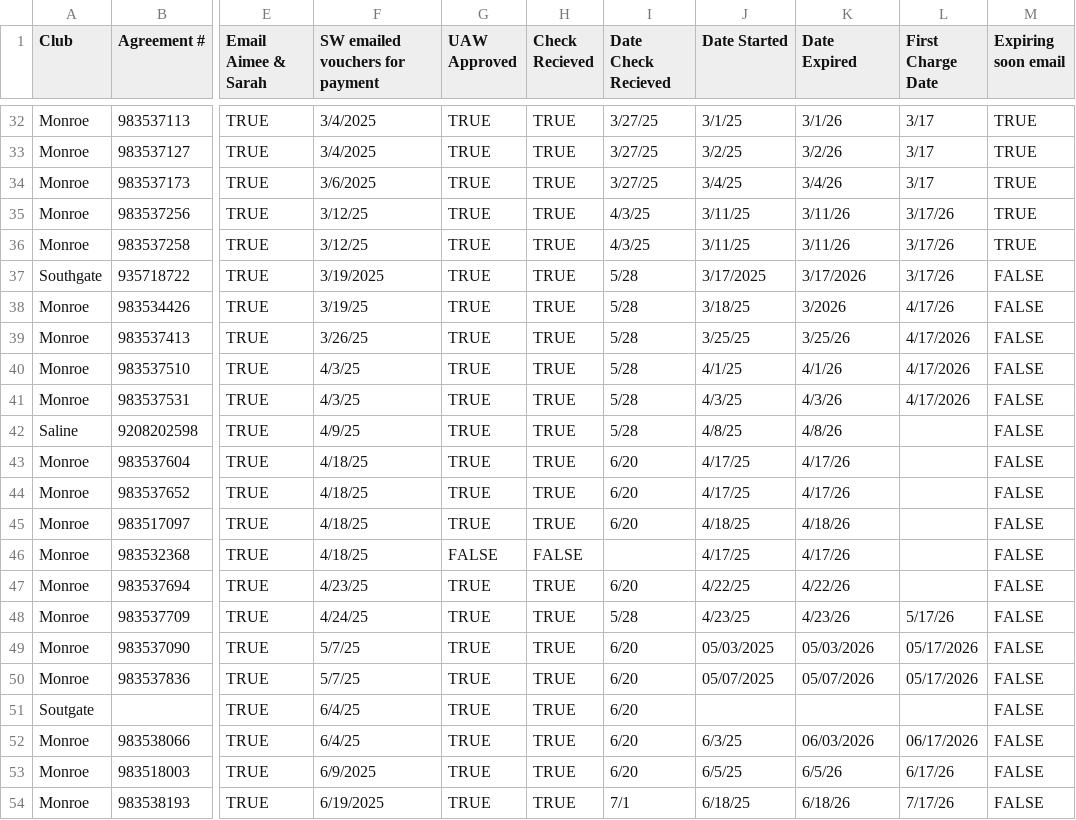
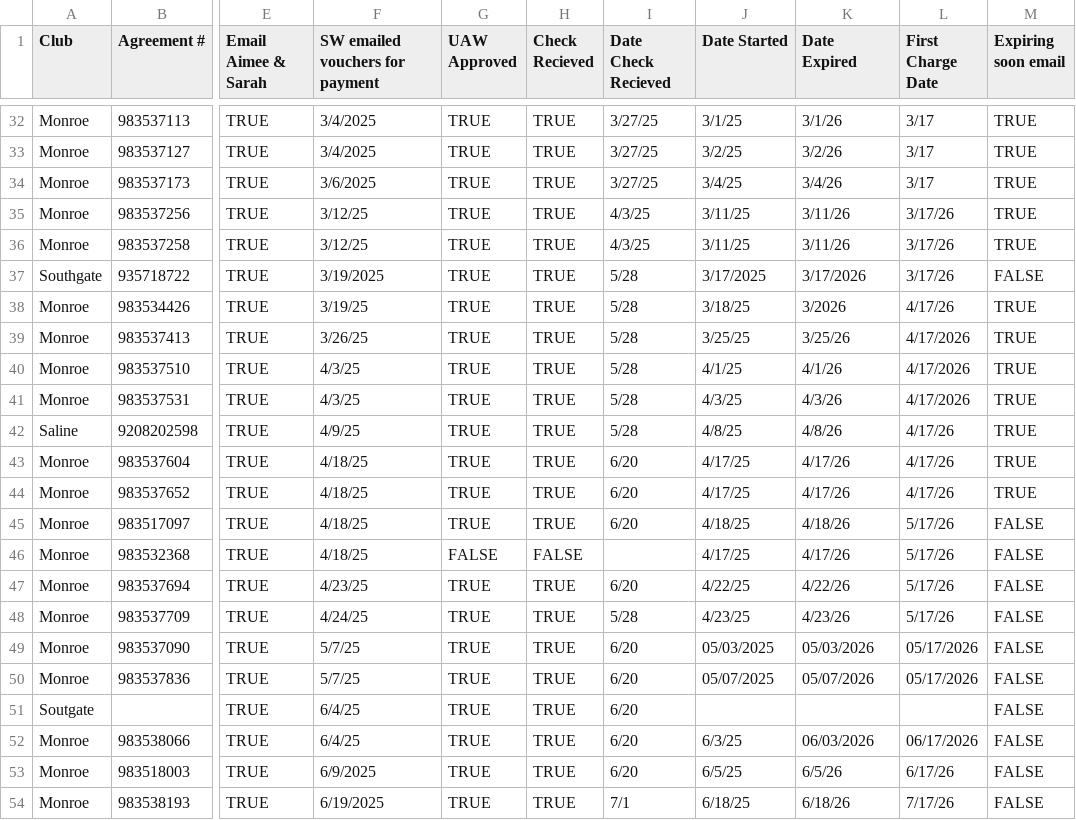
Before and after one commit to ezcpu/HW-Dashboard, a CSV file: data/uaw_ford.csv, drawn as a sheet; only a part is shown, gaps mark what is left out; the diff names each change by its address in the sheet, - before the commit and + after, or states it on an @@ line.

```diff
--- a/data/uaw_ford.csv
+++ b/data/uaw_ford.csv
-M38:M44 (Expiring soon email): FALSE
+M38:M44 (Expiring soon email): TRUE
-L42:L44 (First Charge Date): (empty)
+L42:L44 (First Charge Date): 4/17/26
-L45:L47 (First Charge Date): (empty)
+L45:L47 (First Charge Date): 5/17/26
```
